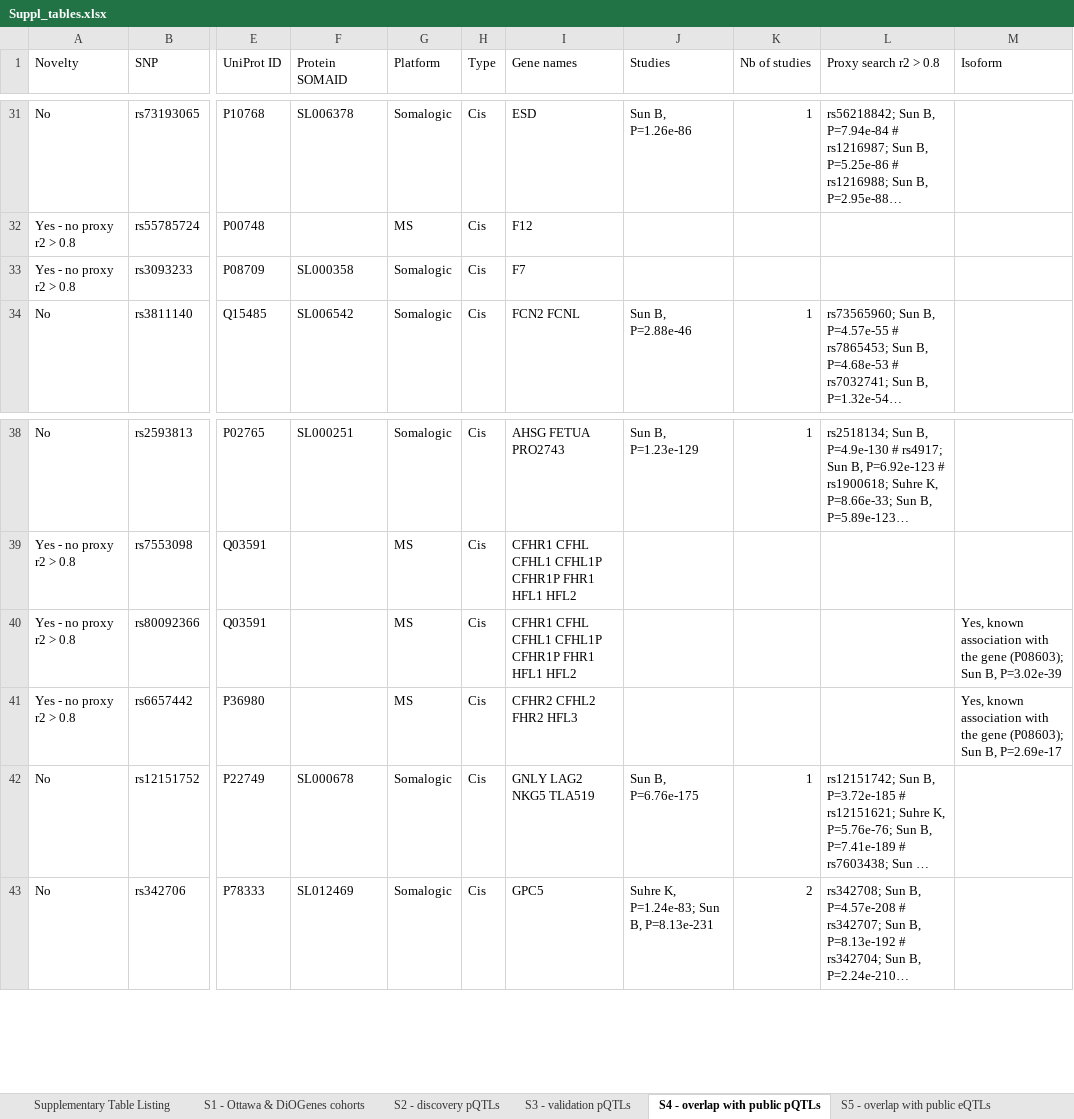
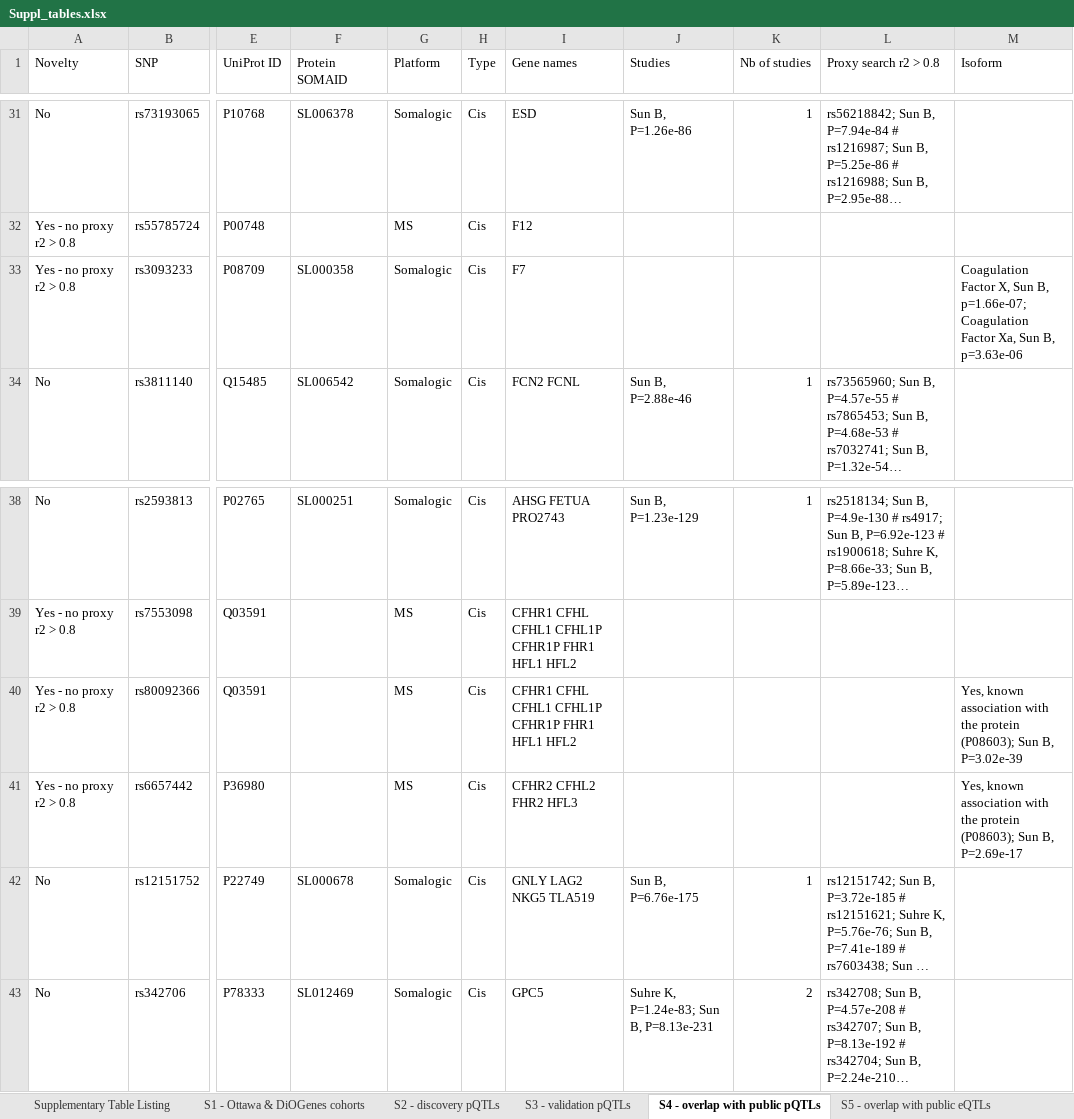
Before and after one commit to hruffieux/shiny-pqtl, an Excel workbook: assets/Suppl_tables.xlsx, sheet S4 - overlap with public pQTLs, drawn as a sheet; only a part is shown, gaps mark what is left out; long unchanged cells end in …; values as stored, in another font and other column widths than the file's, no borders; the diff names each change by its address in the sheet, - before the commit and + after, or states it on an @@ line.

Commit message:
Updated isoform column Table S4.

```diff
--- a/assets/Suppl_tables.xlsx (sheet S4 - overlap with public pQTLs)
+++ b/assets/Suppl_tables.xlsx (sheet S4 - overlap with public pQTLs)
-M33 (Isoform): (empty)
+M33 (Isoform): Coagulation Factor X, Sun B, p=1.66e-07; Coagulation Factor Xa, Sun B, p=3.63e-06
-M40 (Isoform): …with the gene (P08603); Sun…
+M40 (Isoform): …with the protein (P08603); Sun…
-M41 (Isoform): …with the gene (P08603); Sun…
+M41 (Isoform): …with the protein (P08603); Sun…
```
Also changed, not shown: 1 other file.
